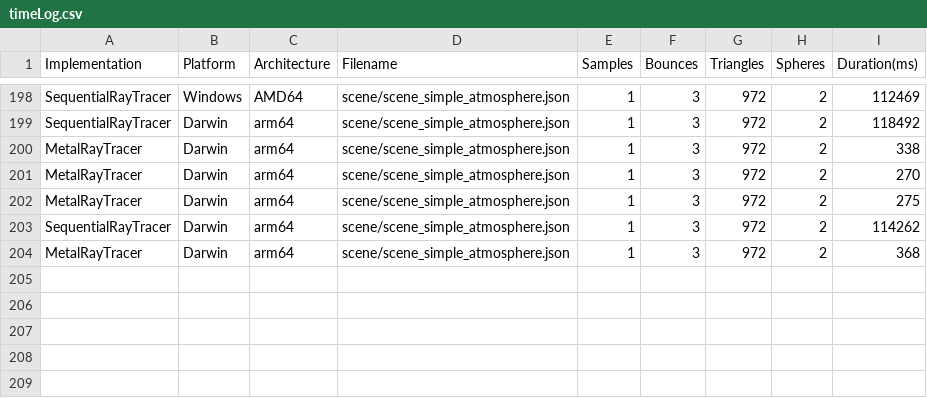
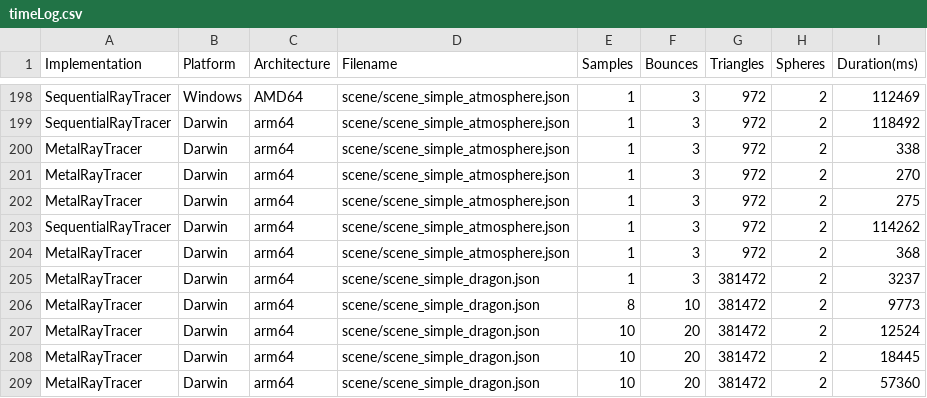
Before and after one commit to Universumgames/raytracer-metalcpp, a CSV file: timeLog.csv, drawn as a sheet; only a part is shown, gaps mark what is left out; the diff names each change by its address in the sheet, - before the commit and + after, or states it on an @@ line.

Commit message:
made final MetalRaytracer, reorder main test image generation

```diff
--- a/timeLog.csv
+++ b/timeLog.csv
+row 205: MetalRayTracer | Darwin | arm64 | scene/scene_simple_dragon.json | 1 | 3 | 381472 | 2 | 3237
+row 206: MetalRayTracer | Darwin | arm64 | scene/scene_simple_dragon.json | 8 | 10 | 381472 | 2 | 9773
+row 207: MetalRayTracer | Darwin | arm64 | scene/scene_simple_dragon.json | 10 | 20 | 381472 | 2 | 12524
+row 208: MetalRayTracer | Darwin | arm64 | scene/scene_simple_dragon.json | 10 | 20 | 381472 | 2 | 18445
+row 209: MetalRayTracer | Darwin | arm64 | scene/scene_simple_dragon.json | 10 | 20 | 381472 | 2 | 57360
```
Also changed, not shown: 2 other files.
